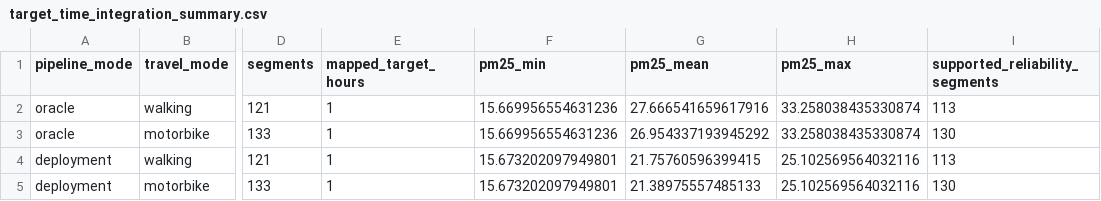
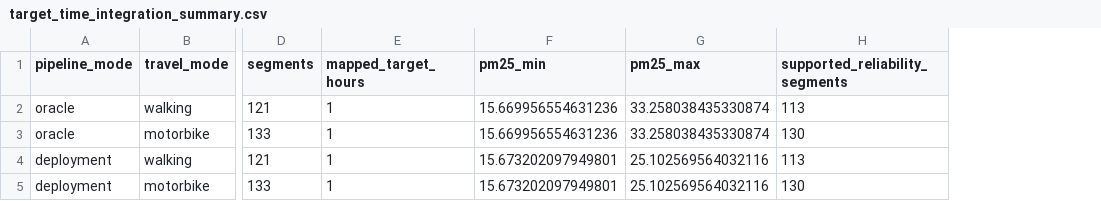
Before and after one commit to Ductam6767/AIRPATH-AI, a CSV file: reports/tables/target_time_integration_summary.csv, drawn as a sheet; only a part is shown, gaps mark what is left out; the diff names each change by its address in the sheet, - before the commit and + after, or states it on an @@ line.

```diff
--- a/reports/tables/target_time_integration_summary.csv
+++ b/reports/tables/target_time_integration_summary.csv
-column G (pm25_mean), rows 2-5: 27.666541659617916 | 26.954337193945292 | 21.75760596399415 | 21.38975557485133
```
Also changed, not shown: 2 other files.
